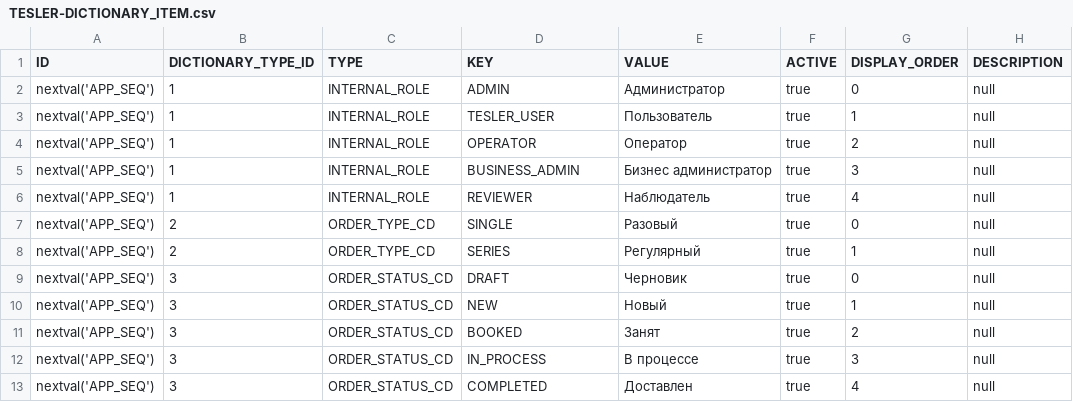
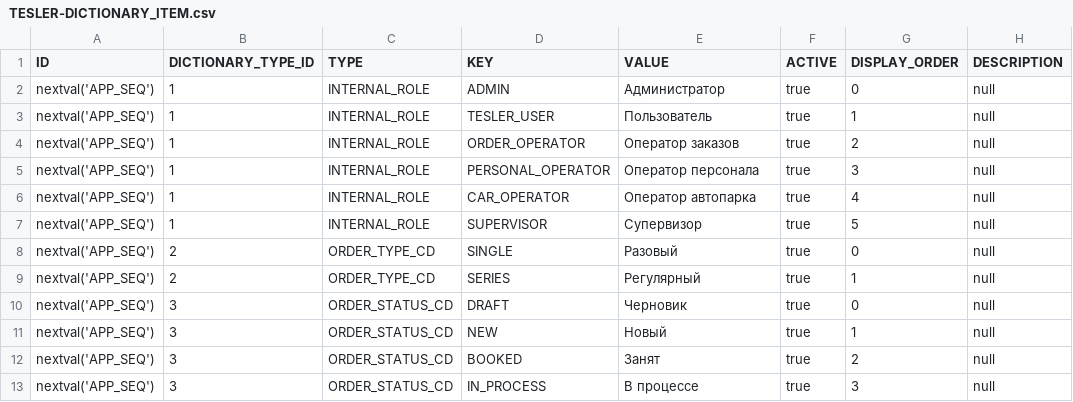
Before and after one commit to Sasha-pixel/trucking-company-diplom, a CSV file: src/main/resources/db/changelog/tesler/data/TESLER-DICTIONARY_ITEM.csv, drawn as a sheet; only a part is shown; the shorter side is filled out with more unchanged rows.

```diff
--- a/src/main/resources/db/changelog/tesler/data/TESLER-DICTIONARY_ITEM.csv
+++ b/src/main/resources/db/changelog/tesler/data/TESLER-DICTIONARY_ITEM.csv
@@ -3,5 +3,6 @@ nextval('APP_SEQ');1;"INTERNAL_ROLE";"ADMIN";"Администратор";true;0
 nextval('APP_SEQ');1;"INTERNAL_ROLE";"TESLER_USER";"Пользователь";true;1;null
-nextval('APP_SEQ');1;"INTERNAL_ROLE";"OPERATOR";"Оператор";true;2;null
-nextval('APP_SEQ');1;"INTERNAL_ROLE";"BUSINESS_ADMIN";"Бизнес администратор";true;3;null
-nextval('APP_SEQ');1;"INTERNAL_ROLE";"REVIEWER";"Наблюдатель";true;4;null
+nextval('APP_SEQ');1;"INTERNAL_ROLE";"ORDER_OPERATOR";"Оператор заказов";true;2;null
+nextval('APP_SEQ');1;"INTERNAL_ROLE";"PERSONAL_OPERATOR";"Оператор персонала";true;3;null
+nextval('APP_SEQ');1;"INTERNAL_ROLE";"CAR_OPERATOR";"Оператор автопарка";true;4;null
+nextval('APP_SEQ');1;"INTERNAL_ROLE";"SUPERVISOR";"Супервизор";true;5;null
 nextval('APP_SEQ');2;"ORDER_TYPE_CD";"SINGLE";"Разовый";true;0;null
```
Also changed, not shown: 28 other files.
